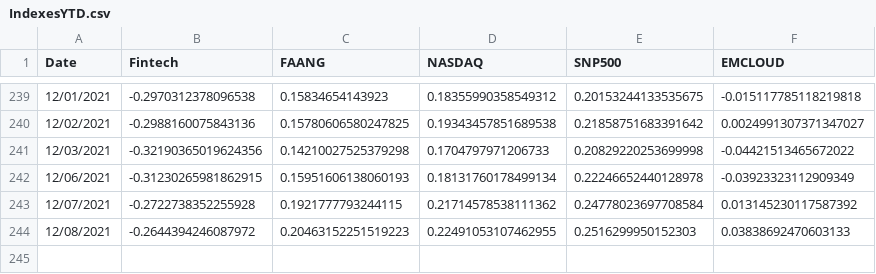
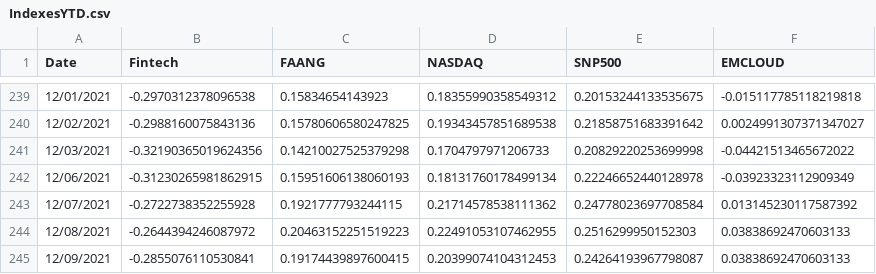
Before and after one commit to AmieRamie/findex-testing-env, a CSV file: IndexesYTD.csv, drawn as a sheet; only a part is shown, gaps mark what is left out.

Commit message:
committing files

```diff
--- a/IndexesYTD.csv
+++ b/IndexesYTD.csv
@@ -244 +244,2 @@ Date,Fintech,FAANG,NASDAQ,SNP500,EMCLOUD
 12/08/2021,-0.2644394246087972,0.20463152251519223,0.22491053107462955,0.2516299950152303,0.03838692470603133
+12/09/2021,-0.2855076110530841,0.19174439897600415,0.20399074104312453,0.24264193967798087,0.03838692470603133
```
